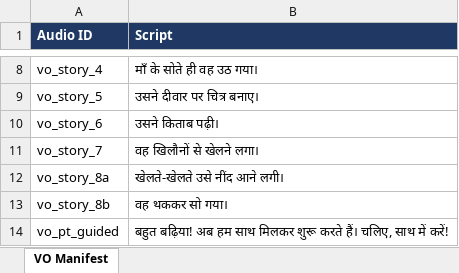
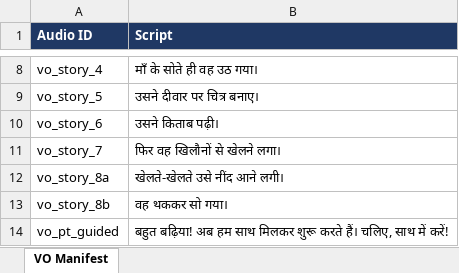
Before and after one commit to 25606mohnish2020-commits/HI02H04_L02_S01, an Excel workbook: HI02H04_L02_S01_dist/VO_Manifest.xlsx, sheet VO Manifest, drawn as a sheet; only a part is shown, gaps mark what is left out; values as stored, in another font and other column widths than the file's, no borders; the diff names each change by its address in the sheet, - before the commit and + after, or states it on an @@ line.

```diff
--- a/HI02H04_L02_S01_dist/VO_Manifest.xlsx (sheet VO Manifest)
+++ b/HI02H04_L02_S01_dist/VO_Manifest.xlsx (sheet VO Manifest)
-B11 (Script): वह खिलौनों से खेलने लगा।
+B11 (Script): फिर वह खिलौनों से खेलने लगा।
```
Also changed, not shown: 6 other files.
